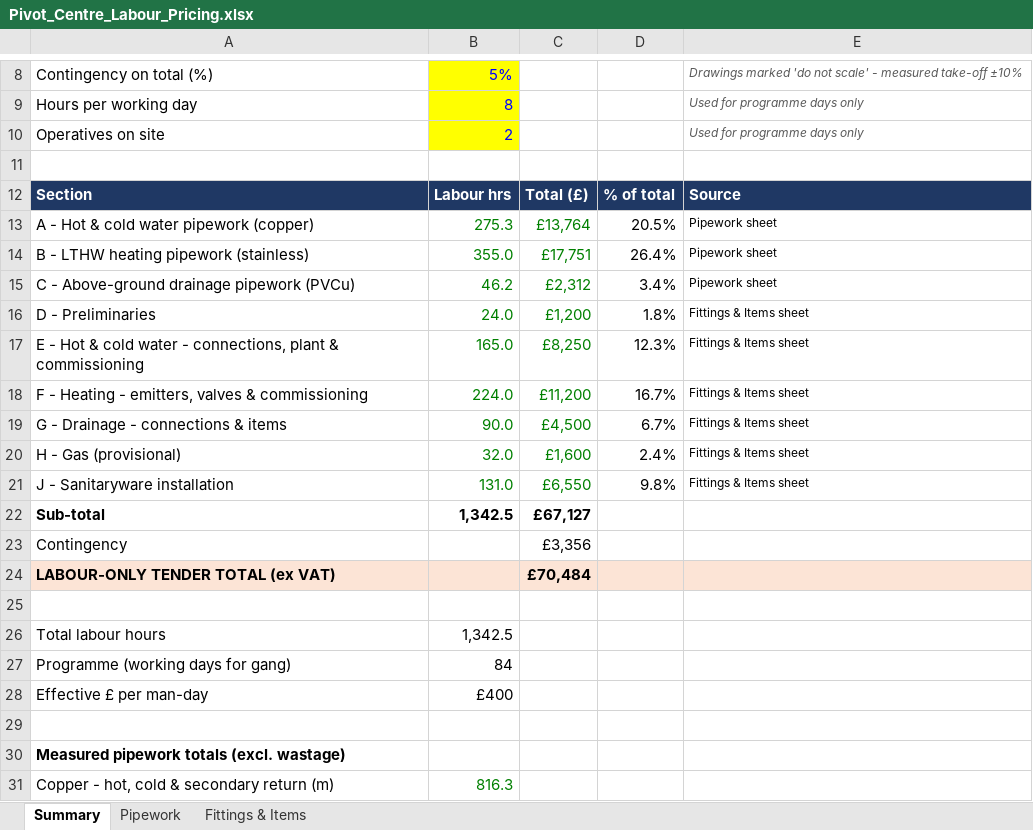
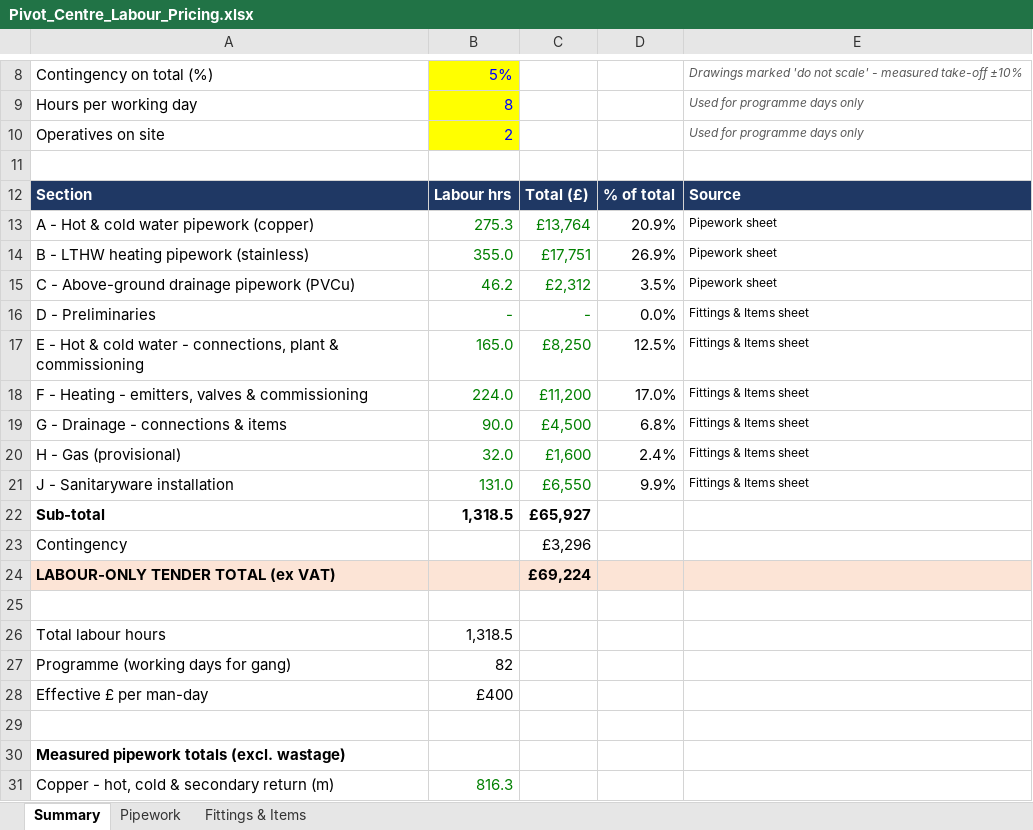
Before and after one commit to alanhannah/bug-free-bassoon, an Excel workbook: Pivot_Centre_Labour_Pricing.xlsx, sheet Summary, drawn as a sheet; only a part is shown, gaps mark what is left out; values as stored, in another font and other column widths than the file's, no borders; the diff names each change by its address in the sheet, - before the commit and + after, or states it on an @@ line.

```diff
--- a/Pivot_Centre_Labour_Pricing.xlsx (sheet Summary)
+++ b/Pivot_Centre_Labour_Pricing.xlsx (sheet Summary)
-D13: 20.5%
+D13: 20.9%
-D14: 26.4%
+D14: 26.9%
-D15: 3.4%
+D15: 3.5%
-B16: 24.0
+B16: -
-C16: £1,200
+C16: -
-D16: 1.8%
+D16: 0.0%
-D17: 12.3%
+D17: 12.5%
-D18: 16.7%
+D18: 17.0%
-D19: 6.7%
+D19: 6.8%
-D21: 9.8%
+D21: 9.9%
-B22: 1,342.5
+B22: 1,318.5
-C22: £67,127
+C22: £65,927
-C23: £3,356
+C23: £3,296
-C24: £70,484
+C24: £69,224
-B26: 1,342.5
+B26: 1,318.5
-B27: 84
+B27: 82
```
Also changed, not shown: sheet Fittings & Items.
